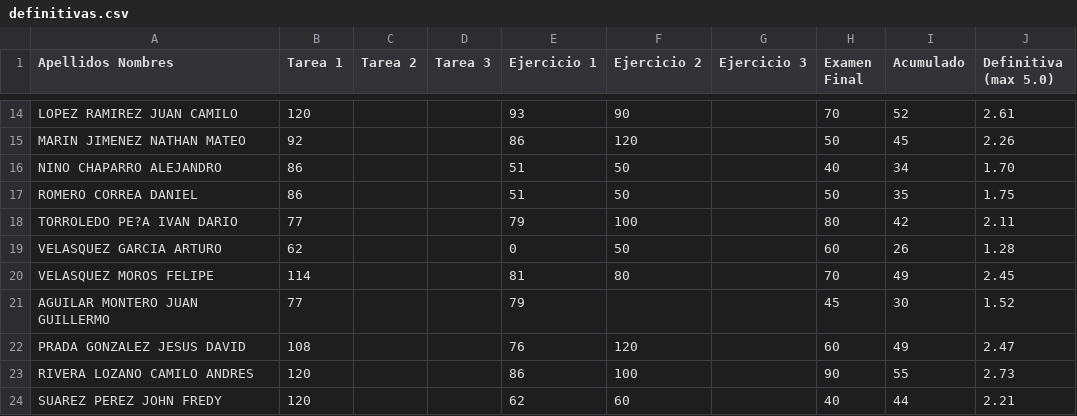
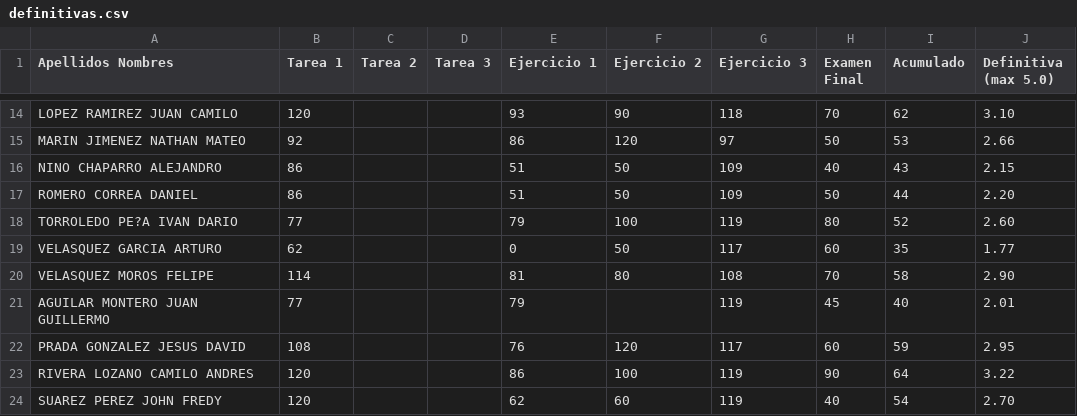
Before and after one commit to ComputoCienciasUniandes/MetodosComputacionalesAvanzados, a CSV file: grades/201710/definitivas.csv, drawn as a sheet; only a part is shown, gaps mark what is left out; the diff covers the shown part only; the diff names each change by its address in the sheet, - before the commit and + after, or states it on an @@ line.

Commit message:
ejercicio 3 + definitivas

```diff
--- a/grades/201710/definitivas.csv
+++ b/grades/201710/definitivas.csv
-G14 (Ejercicio 3): (empty)
+G14 (Ejercicio 3): 118
-I14 (Acumulado): 52
+I14 (Acumulado): 62
-J14 (Definitiva (max 5.0)): 2.61
+J14 (Definitiva (max 5.0)): 3.10
-G15 (Ejercicio 3): (empty)
+G15 (Ejercicio 3): 97
-I15 (Acumulado): 45
+I15 (Acumulado): 53
-J15 (Definitiva (max 5.0)): 2.26
+J15 (Definitiva (max 5.0)): 2.66
-G16:G17 (Ejercicio 3): (empty)
+G16:G17 (Ejercicio 3): 109
-I16 (Acumulado): 34
+I16 (Acumulado): 43
-J16 (Definitiva (max 5.0)): 1.70
+J16 (Definitiva (max 5.0)): 2.15
-I17 (Acumulado): 35
+I17 (Acumulado): 44
-J17 (Definitiva (max 5.0)): 1.75
+J17 (Definitiva (max 5.0)): 2.20
-G18 (Ejercicio 3): (empty)
+G18 (Ejercicio 3): 119
-I18 (Acumulado): 42
+I18 (Acumulado): 52
-J18 (Definitiva (max 5.0)): 2.11
+J18 (Definitiva (max 5.0)): 2.60
-G19 (Ejercicio 3): (empty)
+G19 (Ejercicio 3): 117
-I19 (Acumulado): 26
+I19 (Acumulado): 35
-J19 (Definitiva (max 5.0)): 1.28
+J19 (Definitiva (max 5.0)): 1.77
-G20 (Ejercicio 3): (empty)
+G20 (Ejercicio 3): 108
-I20 (Acumulado): 49
+I20 (Acumulado): 58
-J20 (Definitiva (max 5.0)): 2.45
+J20 (Definitiva (max 5.0)): 2.90
-G21 (Ejercicio 3): (empty)
+G21 (Ejercicio 3): 119
-I21 (Acumulado): 30
+I21 (Acumulado): 40
-J21 (Definitiva (max 5.0)): 1.52
+J21 (Definitiva (max 5.0)): 2.01
-G22 (Ejercicio 3): (empty)
+G22 (Ejercicio 3): 117
-I22 (Acumulado): 49
+I22 (Acumulado): 59
-J22 (Definitiva (max 5.0)): 2.47
+J22 (Definitiva (max 5.0)): 2.95
-G23:G24 (Ejercicio 3): (empty)
+G23:G24 (Ejercicio 3): 119
-I23 (Acumulado): 55
+I23 (Acumulado): 64
-J23 (Definitiva (max 5.0)): 2.73
+J23 (Definitiva (max 5.0)): 3.22
-I24 (Acumulado): 44
+I24 (Acumulado): 54
-J24 (Definitiva (max 5.0)): 2.21
+J24 (Definitiva (max 5.0)): 2.70
```
Also changed, not shown: 34 edited cells elsewhere in this file, 1 other file.
